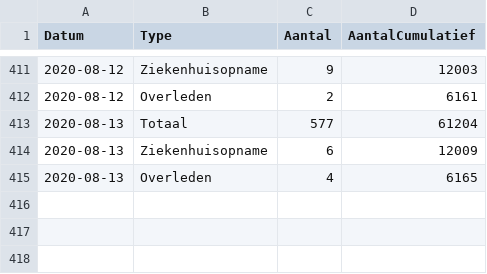
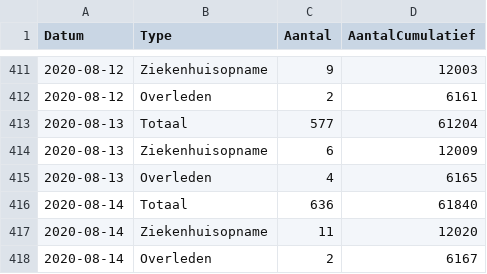
Before and after one commit to tweetz0r/CoronaWatchNL, a CSV file: data-geo/data-national/RIVM_NL_national.csv, drawn as a sheet; only a part is shown, gaps mark what is left out.

```diff
--- a/data-geo/data-national/RIVM_NL_national.csv
+++ b/data-geo/data-national/RIVM_NL_national.csv
@@ -415 +415,4 @@ Datum,Type,Aantal,AantalCumulatief
 2020-08-13,Overleden,4,6165
+2020-08-14,Totaal,636,61840
+2020-08-14,Ziekenhuisopname,11,12020
+2020-08-14,Overleden,2,6167
```
Also changed, not shown: data-geo/data-provincial/RIVM_NL_provincial.csv, data/rivm_NL_covid19_national.csv, 12 other files.
